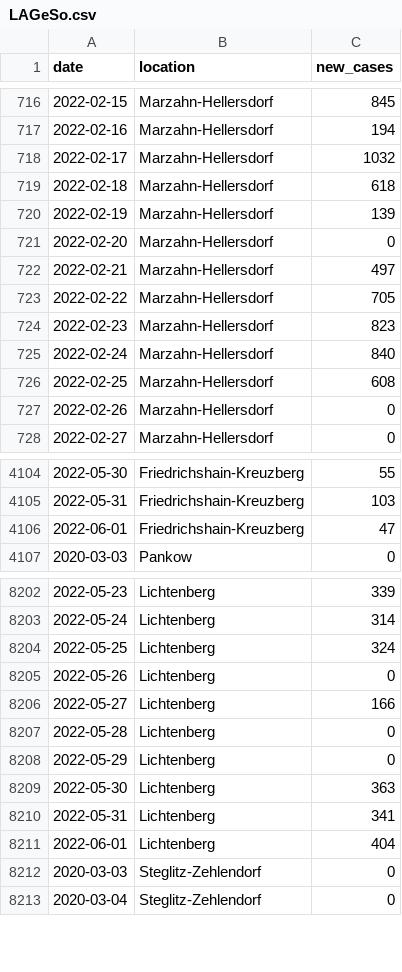
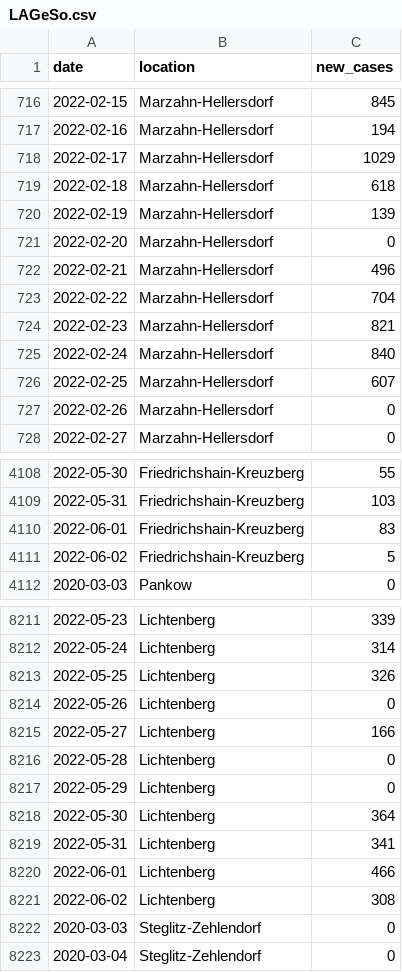
Before and after one commit to bjornpiltz/covid_berlin, a CSV file: LAGeSo.csv, drawn as a sheet; only a part is shown, gaps mark what is left out; the diff covers the shown part only.

```diff
--- a/LAGeSo.csv
+++ b/LAGeSo.csv
@@ -717,3 +717,3 @@ date,location,new_cases
 2022-02-16,Marzahn-Hellersdorf,194
-2022-02-17,Marzahn-Hellersdorf,1032
+2022-02-17,Marzahn-Hellersdorf,1029
 2022-02-18,Marzahn-Hellersdorf,618
@@ -721,7 +721,7 @@ date,location,new_cases
 2022-02-20,Marzahn-Hellersdorf,0
-2022-02-21,Marzahn-Hellersdorf,497
-2022-02-22,Marzahn-Hellersdorf,705
-2022-02-23,Marzahn-Hellersdorf,823
+2022-02-21,Marzahn-Hellersdorf,496
+2022-02-22,Marzahn-Hellersdorf,704
+2022-02-23,Marzahn-Hellersdorf,821
 2022-02-24,Marzahn-Hellersdorf,840
-2022-02-25,Marzahn-Hellersdorf,608
+2022-02-25,Marzahn-Hellersdorf,607
 2022-02-26,Marzahn-Hellersdorf,0
@@ -4105,3 +4109,4 @@ date,location,new_cases
 2022-05-31,Friedrichshain-Kreuzberg,103
-2022-06-01,Friedrichshain-Kreuzberg,47
+2022-06-01,Friedrichshain-Kreuzberg,83
+2022-06-02,Friedrichshain-Kreuzberg,5
 2020-03-03,Pankow,0
@@ -8203,3 +8212,3 @@ date,location,new_cases
 2022-05-24,Lichtenberg,314
-2022-05-25,Lichtenberg,324
+2022-05-25,Lichtenberg,326
 2022-05-26,Lichtenberg,0
@@ -8208,5 +8217,6 @@ date,location,new_cases
 2022-05-29,Lichtenberg,0
-2022-05-30,Lichtenberg,363
+2022-05-30,Lichtenberg,364
 2022-05-31,Lichtenberg,341
-2022-06-01,Lichtenberg,404
+2022-06-01,Lichtenberg,466
+2022-06-02,Lichtenberg,308
 2020-03-03,Steglitz-Zehlendorf,0
```
Also changed, not shown: 10 added rows and 62 edited cells elsewhere in this file.
